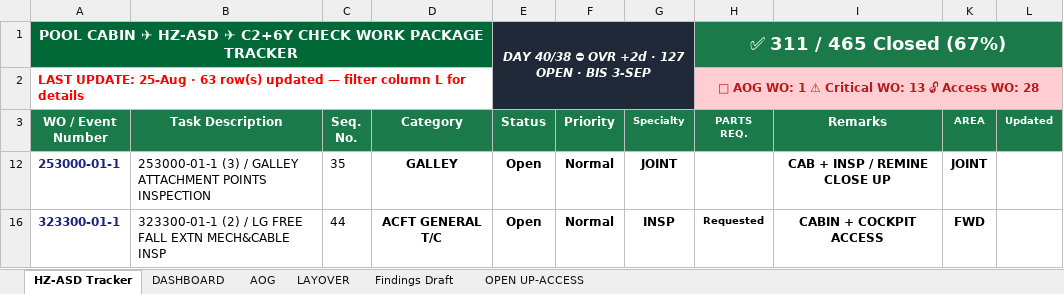
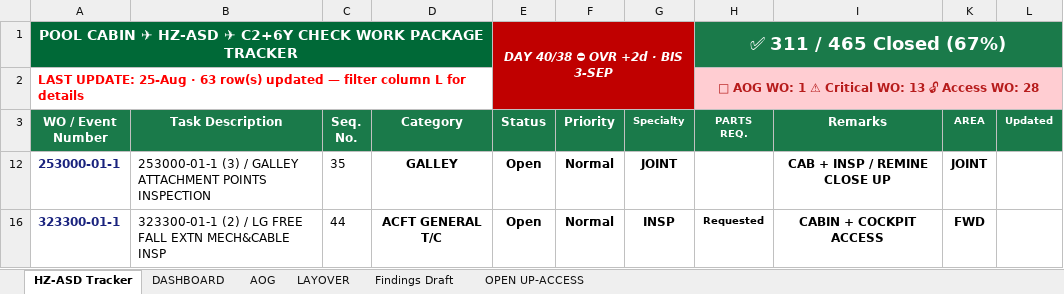
Before and after one commit to Aviproject-bit/avisuite, an Excel workbook: uploads/outbox/HZ-ASD_C2_6Y_CABIN_WP_TRACKER.xlsx, sheet HZ-ASD Tracker, drawn as a sheet; only a part is shown; values as stored, in another font and other column widths than the file's, no borders; conditional formats and table styles not drawn; the diff names each change by its address in the sheet, - before the commit and + after, or states it on an @@ line.

Commit message:
Clean tracker: simple red live banner, legacy conditional formats untouched

```diff
--- a/uploads/outbox/HZ-ASD_C2_6Y_CABIN_WP_TRACKER.xlsx (sheet HZ-ASD Tracker)
+++ b/uploads/outbox/HZ-ASD_C2_6Y_CABIN_WP_TRACKER.xlsx (sheet HZ-ASD Tracker)
-E1 (Status): DAY 40/38 ⛔ OVR +2d · 127 OPEN · BIS 3-SEP
+E1 (Status): DAY 40/38 ⛔ OVR +2d · BIS 3-SEP
-E1 fill: #1F2937
+E1 fill: #C00000
```
